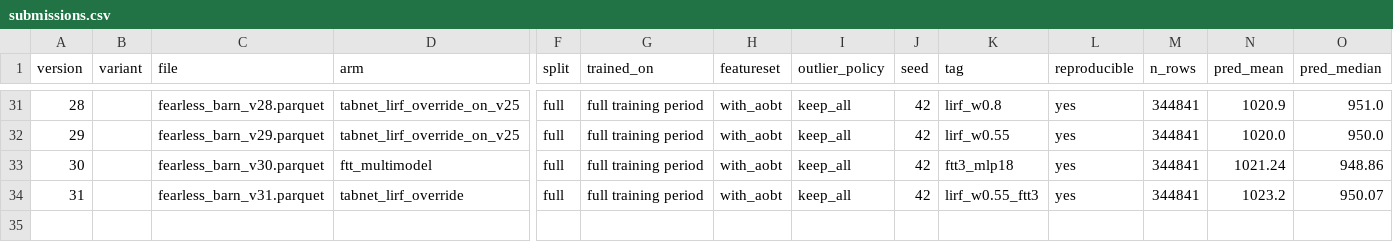
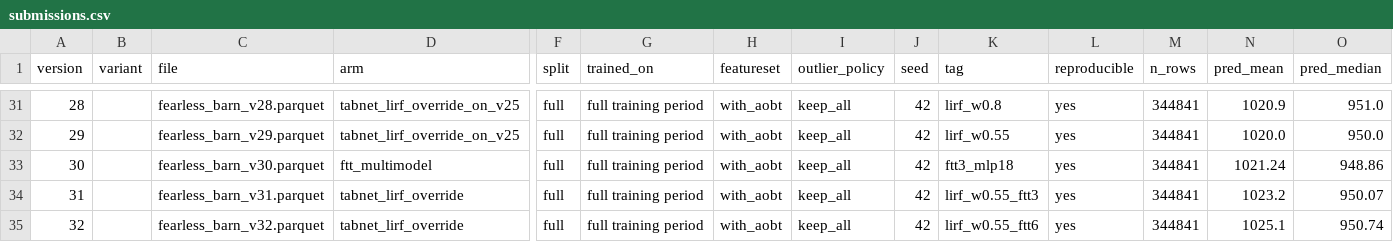
Before and after one commit to e-seet/fearless-barn, a CSV file: exploration/submissions/submissions.csv, drawn as a sheet; only a part is shown, gaps mark what is left out; rows hold the shown columns only; the diff names each change by its address in the sheet, - before the commit and + after, or states it on an @@ line.

```diff
--- a/exploration/submissions/submissions.csv
+++ b/exploration/submissions/submissions.csv
+row 35: 32 |  | fearless_barn_v32.parquet | tabnet_lirf_override | full | full training period | with_aobt | keep_all | 42 | lirf_w0.55_ftt6 | yes | 344841 | 1025.1 | 950.74
```
Also changed, not shown: exploration/submissions/board_scores.csv, 1 other file.
